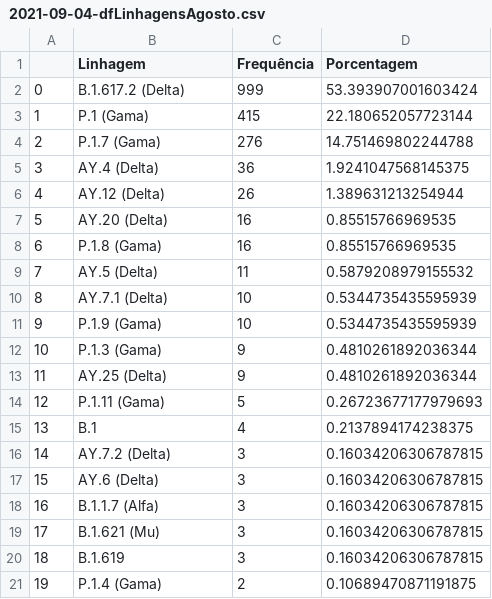
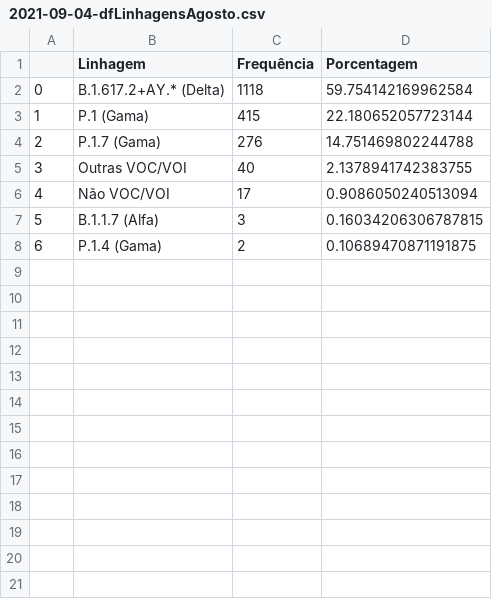
Before and after one commit to vanleiko/RedeGenomica, a CSV file: 2021-09-04/2021-09-04-dfLinhagensAgosto.csv, drawn as a sheet; only a part is shown; removed rows and columns are numbered as before the commit, all else as after; the diff covers the shown part only; the diff names each change by its address in the sheet, - before the commit and + after, or states it on an @@ line.

```diff
--- a/2021-09-04/2021-09-04-dfLinhagensAgosto.csv
+++ b/2021-09-04/2021-09-04-dfLinhagensAgosto.csv
-row 2: 0 | B.1.617.2 (Delta) | 999 | 53.393907001603424
+row 2: 0 | B.1.617.2+AY.* (Delta) | 1118 | 59.754142169962584
-row 5: 3 | AY.4 (Delta) | 36 | 1.9241047568145375
-row 6: 4 | AY.12 (Delta) | 26 | 1.389631213254944
-row 7: 5 | AY.20 (Delta) | 16 | 0.85515766969535
-row 8: 6 | P.1.8 (Gama) | 16 | 0.85515766969535
-row 9: 7 | AY.5 (Delta) | 11 | 0.5879208979155532
-row 10: 8 | AY.7.1 (Delta) | 10 | 0.5344735435595939
-row 11: 9 | P.1.9 (Gama) | 10 | 0.5344735435595939
-row 12: 10 | P.1.3 (Gama) | 9 | 0.4810261892036344
-row 13: 11 | AY.25 (Delta) | 9 | 0.4810261892036344
-row 14: 12 | P.1.11 (Gama) | 5 | 0.26723677177979693
-row 15: 13 | B.1 | 4 | 0.2137894174238375
-row 16: 14 | AY.7.2 (Delta) | 3 | 0.16034206306787815
-row 17: 15 | AY.6 (Delta) | 3 | 0.16034206306787815
+row 5: 3 | Outras VOC/VOI | 40 | 2.1378941742383755
+row 6: 4 | Não VOC/VOI | 17 | 0.9086050240513094
@@ column A renumbered between rows 7 and 8 @@
-row 19: 17 | B.1.621 (Mu) | 3 | 0.16034206306787815
-row 20: 18 | B.1.619 | 3 | 0.16034206306787815
```
Also changed, not shown: 11 removed rows elsewhere in this file, 2021-09-04/2021-09-04-dfVariantes.csv.
